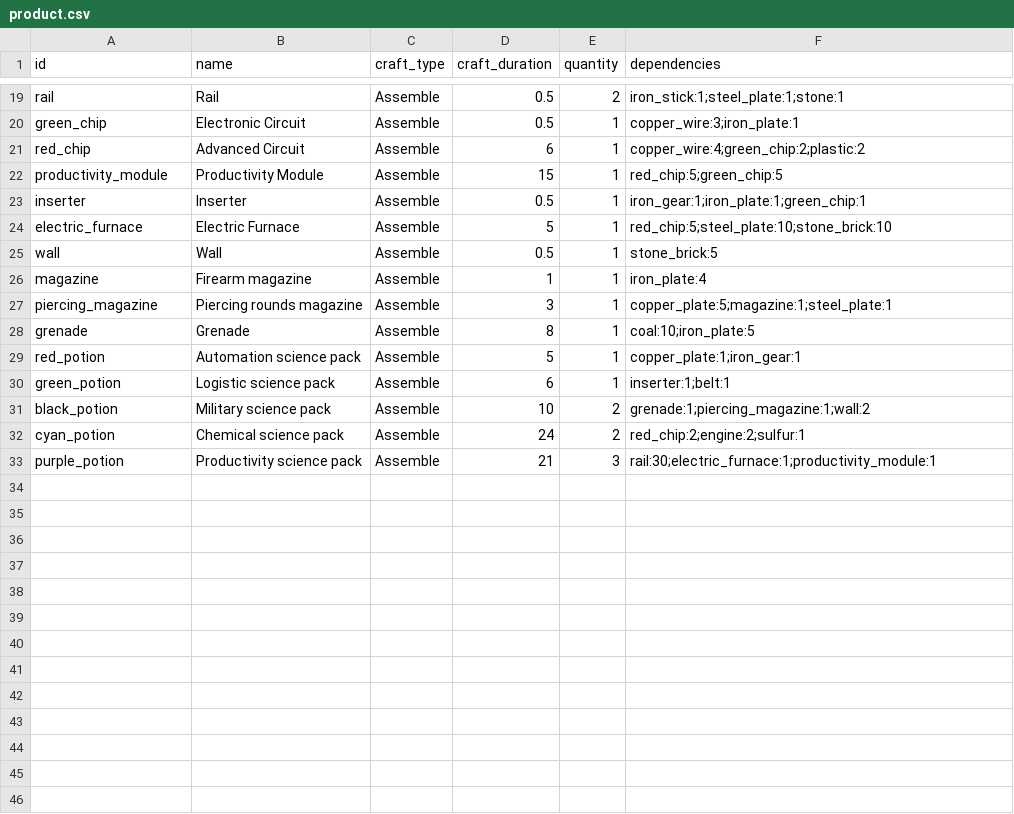
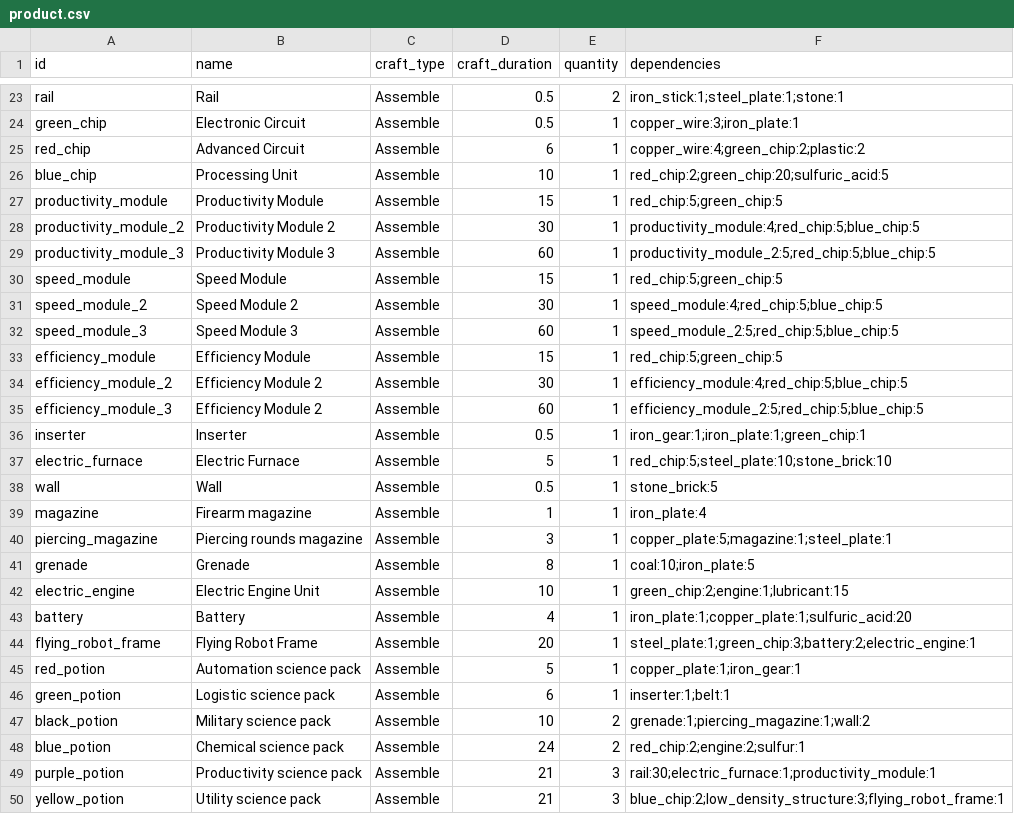
Before and after one commit to pignacio/factoriando, a CSV file: data/product.csv, drawn as a sheet; only a part is shown, gaps mark what is left out; the diff covers the shown part only.

```diff
--- a/data/product.csv
+++ b/data/product.csv
@@ -21,3 +25,12 @@ green_chip,Electronic Circuit,Assemble,0.5,1,copper_wire:3;iron_plate:1
 red_chip,Advanced Circuit,Assemble,6,1,copper_wire:4;green_chip:2;plastic:2
+blue_chip,Processing Unit,Assemble,10,1,red_chip:2;green_chip:20;sulfuric_acid:5
 productivity_module,Productivity Module,Assemble,15,1,red_chip:5;green_chip:5
+productivity_module_2,Productivity Module 2,Assemble,30,1,productivity_module:4;red_chip:5;blue_chip:5
+productivity_module_3,Productivity Module 3,Assemble,60,1,productivity_module_2:5;red_chip:5;blue_chip:5
+speed_module,Speed Module,Assemble,15,1,red_chip:5;green_chip:5
+speed_module_2,Speed Module 2,Assemble,30,1,speed_module:4;red_chip:5;blue_chip:5
+speed_module_3,Speed Module 3,Assemble,60,1,speed_module_2:5;red_chip:5;blue_chip:5
+efficiency_module,Efficiency Module,Assemble,15,1,red_chip:5;green_chip:5
+efficiency_module_2,Efficiency Module 2,Assemble,30,1,efficiency_module:4;red_chip:5;blue_chip:5
+efficiency_module_3,Efficiency Module 2,Assemble,60,1,efficiency_module_2:5;red_chip:5;blue_chip:5
 inserter,Inserter,Assemble,0.5,1,iron_gear:1;iron_plate:1;green_chip:1
@@ -28,2 +41,5 @@ piercing_magazine,Piercing rounds magazine,Assemble,3,1,copper_plate:5;magazine:
 grenade,Grenade,Assemble,8,1,coal:10;iron_plate:5
+electric_engine,Electric Engine Unit,Assemble,10,1,green_chip:2;engine:1;lubricant:15
+battery,Battery,Assemble,4,1,iron_plate:1;copper_plate:1;sulfuric_acid:20
+flying_robot_frame,Flying Robot Frame,Assemble,20,1,steel_plate:1;green_chip:3;battery:2;electric_engine:1
 red_potion,Automation science pack,Assemble,5,1,copper_plate:1;iron_gear:1
@@ -31,3 +47,4 @@ green_potion,Logistic science pack,Assemble,6,1,inserter:1;belt:1
 black_potion,Military science pack,Assemble,10,2,grenade:1;piercing_magazine:1;wall:2
-cyan_potion,Chemical science pack,Assemble,24,2,red_chip:2;engine:2;sulfur:1
+blue_potion,Chemical science pack,Assemble,24,2,red_chip:2;engine:2;sulfur:1
 purple_potion,Productivity science pack,Assemble,21,3,rail:30;electric_furnace:1;productivity_module:1
+yellow_potion,Utility science pack,Assemble,21,3,blue_chip:2;low_density_structure:3;flying_robot_frame:1
```
Also changed, not shown: 4 added rows elsewhere in this file, 6 other files.
